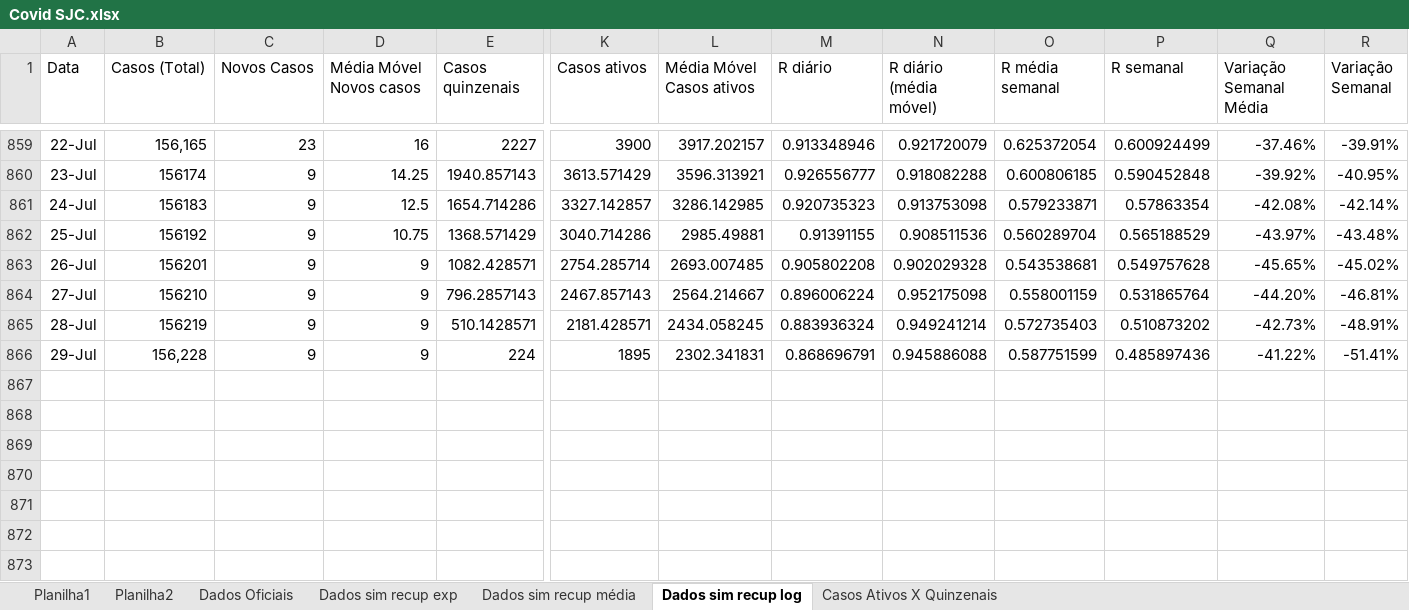
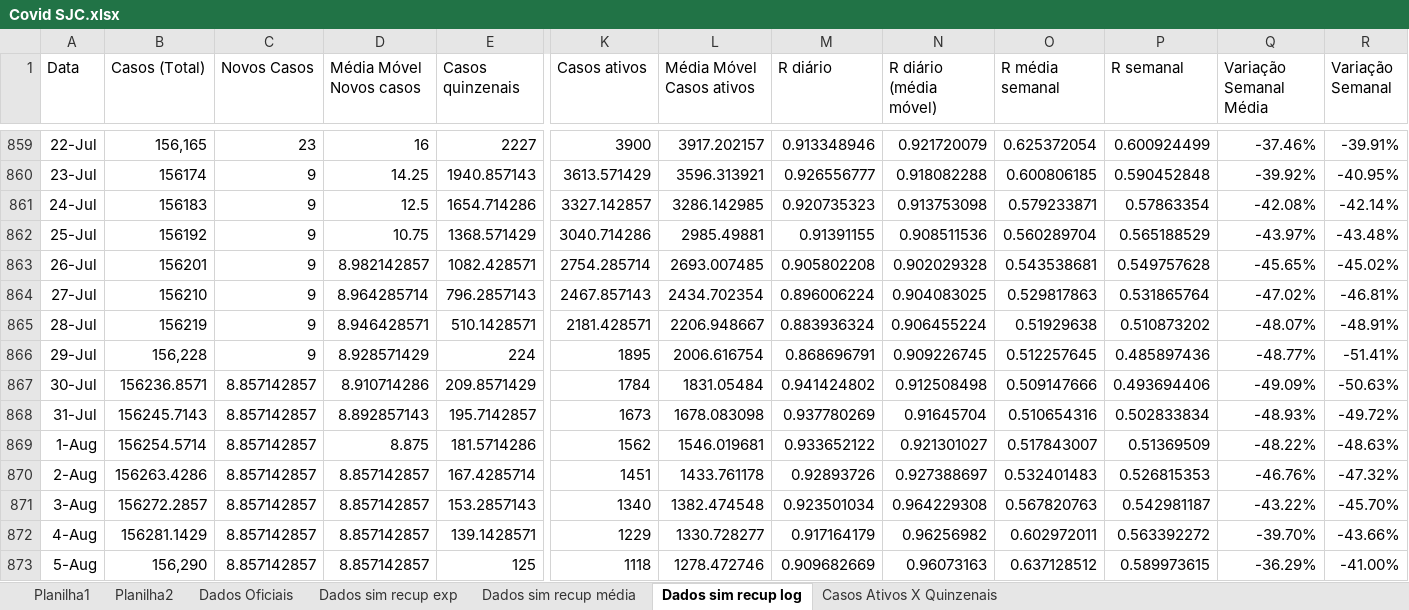
Before and after one commit to celsorosajr/Covid-SJC, an Excel workbook: Covid SJC.xlsx, sheet Dados sim recup log, drawn as a sheet; only a part is shown, gaps mark what is left out; values as stored, in another font and other column widths than the file's, no borders; charts and pictures not drawn; rows hold the shown columns only; the diff names each change by its address in the sheet, - before the commit and + after, or states it on an @@ line.

Commit message:
Update 2022-08-05 18:43

```diff
--- a/Covid SJC.xlsx (sheet Dados sim recup log)
+++ b/Covid SJC.xlsx (sheet Dados sim recup log)
-D863 (Média Móvel Novos casos): 9
+D863 (Média Móvel Novos casos): 8.982142857
-D864 (Média Móvel Novos casos): 9
+D864 (Média Móvel Novos casos): 8.964285714
-L864 (Média Móvel Casos ativos): 2564.214667
+L864 (Média Móvel Casos ativos): 2434.702354
-N864 (R diário (média móvel)): 0.952175098
+N864 (R diário (média móvel)): 0.904083025
-O864 (R média semanal): 0.558001159
+O864 (R média semanal): 0.529817863
-Q864 (Variação Semanal Média): -44.20%
+Q864 (Variação Semanal Média): -47.02%
-D865 (Média Móvel Novos casos): 9
+D865 (Média Móvel Novos casos): 8.946428571
-L865 (Média Móvel Casos ativos): 2434.058245
+L865 (Média Móvel Casos ativos): 2206.948667
-N865 (R diário (média móvel)): 0.949241214
+N865 (R diário (média móvel)): 0.906455224
-O865 (R média semanal): 0.572735403
+O865 (R média semanal): 0.51929638
-Q865 (Variação Semanal Média): -42.73%
+Q865 (Variação Semanal Média): -48.07%
-D866 (Média Móvel Novos casos): 9
+D866 (Média Móvel Novos casos): 8.928571429
-L866 (Média Móvel Casos ativos): 2302.341831
+L866 (Média Móvel Casos ativos): 2006.616754
-N866 (R diário (média móvel)): 0.945886088
+N866 (R diário (média móvel)): 0.909226745
-O866 (R média semanal): 0.587751599
+O866 (R média semanal): 0.512257645
-Q866 (Variação Semanal Média): -41.22%
+Q866 (Variação Semanal Média): -48.77%
+row 867: 30-Jul | 156236.8571 | 8.857142857 | 8.910714286 | 209.8571429 | 1784 | 1831.05484 | 0.941424802 | 0.912508498 | 0.509147666 | 0.493694406 | -49.09% | -50.63%
+row 868: 31-Jul | 156245.7143 | 8.857142857 | 8.892857143 | 195.7142857 | 1673 | 1678.083098 | 0.937780269 | 0.91645704 | 0.510654316 | 0.502833834 | -48.93% | -49.72%
+row 869: 1-Aug | 156254.5714 | 8.857142857 | 8.875 | 181.5714286 | 1562 | 1546.019681 | 0.933652122 | 0.921301027 | 0.517843007 | 0.51369509 | -48.22% | -48.63%
+row 870: 2-Aug | 156263.4286 | 8.857142857 | 8.857142857 | 167.4285714 | 1451 | 1433.761178 | 0.92893726 | 0.927388697 | 0.532401483 | 0.526815353 | -46.76% | -47.32%
+row 871: 3-Aug | 156272.2857 | 8.857142857 | 8.857142857 | 153.2857143 | 1340 | 1382.474548 | 0.923501034 | 0.964229308 | 0.567820763 | 0.542981187 | -43.22% | -45.70%
+row 872: 4-Aug | 156281.1429 | 8.857142857 | 8.857142857 | 139.1428571 | 1229 | 1330.728277 | 0.917164179 | 0.96256982 | 0.602972011 | 0.563392272 | -39.70% | -43.66%
+row 873: 5-Aug | 156,290 | 8.857142857 | 8.857142857 | 125 | 1118 | 1278.472746 | 0.909682669 | 0.96073163 | 0.637128512 | 0.589973615 | -36.29% | -41.00%
```
Also changed, not shown: charts or pictures.
